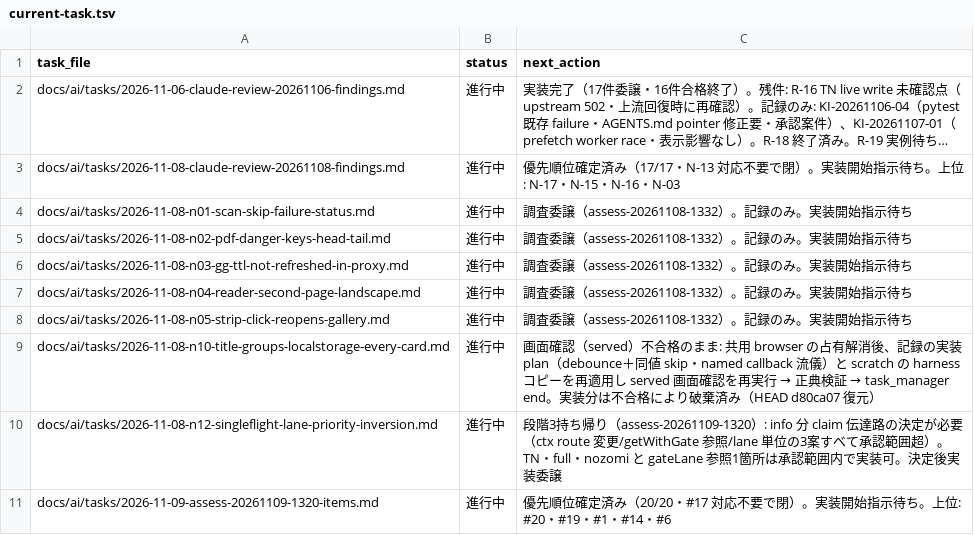
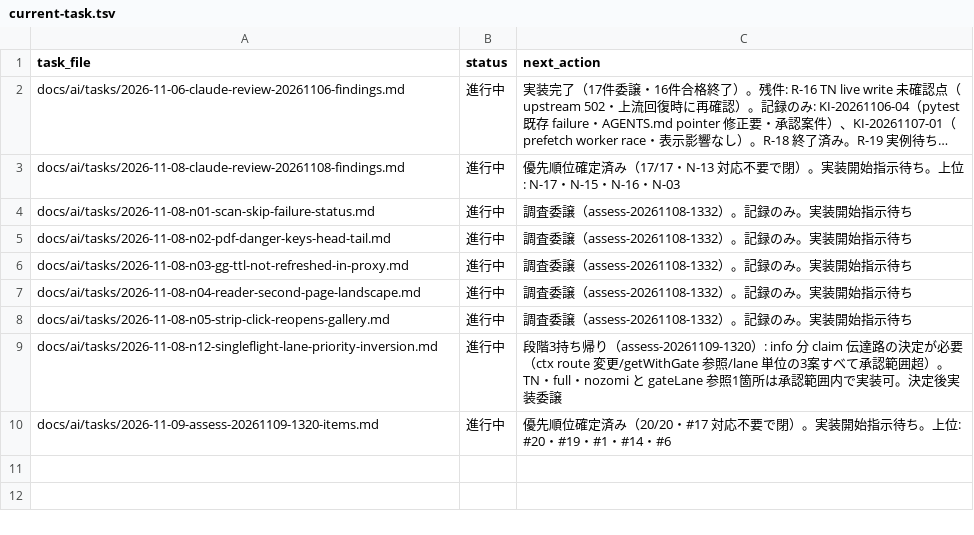
Before and after one commit to BWDSF3104/hitomi-hub, a TSV file: docs/ai/current-task.tsv, drawn as a sheet; long unchanged cells end in ….

Commit message:
perf: saveTitleGroups を debounce＋同値 skip へ（#10 assess-20261109-1320 再実行・合格） - persist helper 群へ titleGroupsPersistDebounceMs=250（新定数・readListsDebounceMs は /api/lists 専用で不変）＋ raw baseline seeds ＋ 同値 skip（setItem 成功時のみ baseline 更新・catch 握りつぶし維持）＋ named callback 流儀。group 決定条件・呼出口・key・保存内容・UI 挙動不変（persist 束ねのみ）。bounded 側（件数上限・淘汰順）は承認案件のまま未実施。harness 20 checks 再実測: sync 75 write 435.2 ms → debounce 1 write 5.4 ms（bounds 合格）。正典検証: go vet clean・go test ok 36.240s（pin 全保持）・pytest 66 passed（freshness 含む）・既存 harness 29/20/42 全通過。served 画面確認合格（fresh canonical・fresh instance pid 23212・isolated origin n10-impl-20261110・inner 1666x932・帰属確立 marker+clean install): schedules 286 → title_groups write 14（window 束ね）、同値 skip served 実証（同一 content flush で write 追加なし）、storageEqualsMap true・mismatches 0、positive link #4298714（href==bestId）。Drive 保存+local copy ゴミ箱済み。task_manager end 適用（Status 完了・tsv 参照行削除）

```diff
--- a/docs/ai/current-task.tsv
+++ b/docs/ai/current-task.tsv
@@ -8,3 +8,2 @@ docs/ai/tasks/2026-11-08-n04-reader-second-page-landscape.md	進行中	調査委
 docs/ai/tasks/2026-11-08-n05-strip-click-reopens-gallery.md	進行中	調査委譲（assess-20261108-1332）。記録のみ。実装開始指示待ち
-docs/ai/tasks/2026-11-08-n10-title-groups-localstorage-every-card.md	進行中	画面確認（served）不合格のまま: 共用 browser の占有解消後、記録の実装 plan（debounce＋同値 skip・named callback 流儀）と scratch の harness コピーを再適用し served 画面確認を再実行 → 正典検証 → task_manager end。実装分は不合格により破棄済み（HEAD d80ca07 復元）
 docs/ai/tasks/2026-11-08-n12-singleflight-lane-priority-inversion.md	進行中	段階3持ち帰り（assess-20261109-1320）: info 分 claim 伝達路の決定が必要（ctx route 変更/getWithGate 参照/lane 単位の3案すべて承認範囲超）。TN・full・nozomi と gateLane 参照1箇所は承認範囲内で実装可。決定後実装委譲
```
Also changed, not shown: 4 other files.
